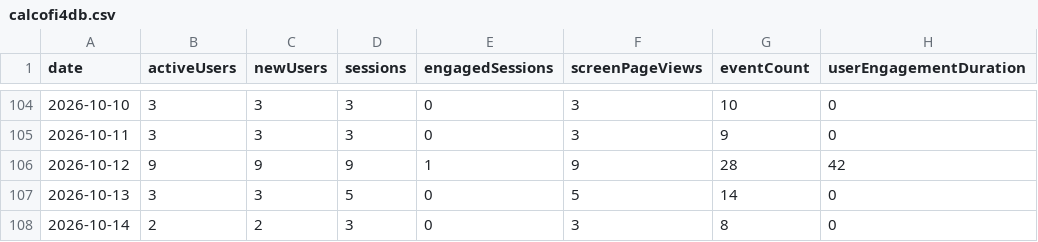
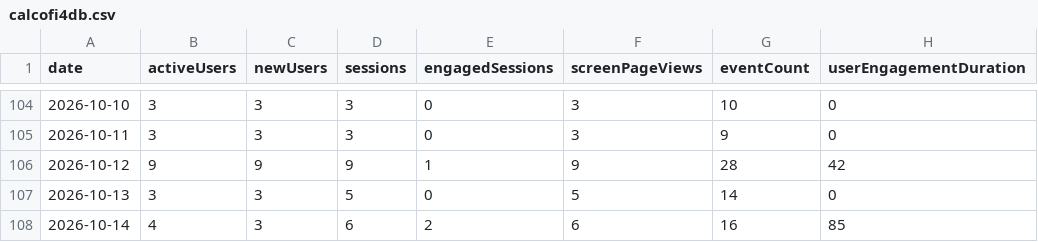
Before and after one commit to CalCOFI/analytics, a CSV file: static/data/daily/calcofi4db.csv, drawn as a sheet; only a part is shown, gaps mark what is left out.

```diff
--- a/static/data/daily/calcofi4db.csv
+++ b/static/data/daily/calcofi4db.csv
@@ -107,2 +107,2 @@ date,activeUsers,newUsers,sessions,engagedSessions,screenPageViews,eventCount,us
 2026-10-13,3,3,5,0,5,14,0
-2026-10-14,2,2,3,0,3,8,0
+2026-10-14,4,3,6,2,6,16,85
```
Also changed, not shown: static/data/daily/calcofi4r.csv, static/data/daily/datasets.csv, 44 other files.
